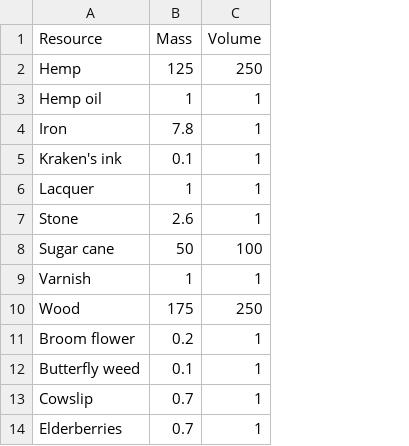
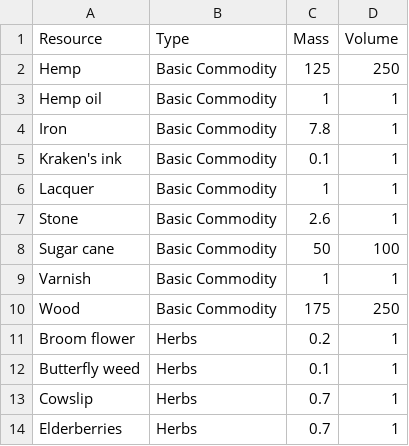
Before and after one commit to captain-dread/pillage-helper-web, a CSV file: src/assets/commodities.csv, drawn as a sheet; only a part is shown; the diff names each change by its address in the sheet, - before the commit and + after, or states it on an @@ line.

Commit message:
feat: Include type value of commods from csv and dynamically render select fields for types of commods

```diff
--- a/src/assets/commodities.csv
+++ b/src/assets/commodities.csv
+column B (Type), rows 2-14: Basic Commodity | Basic Commodity | Basic Commodity | Basic Commodity | Basic Commodity | Basic Commodity | Basic Commodity | Basic Commodity | Basic Commodity | Herbs | Herbs | Herbs | Herbs
```
Also changed, not shown: 4 other files.
